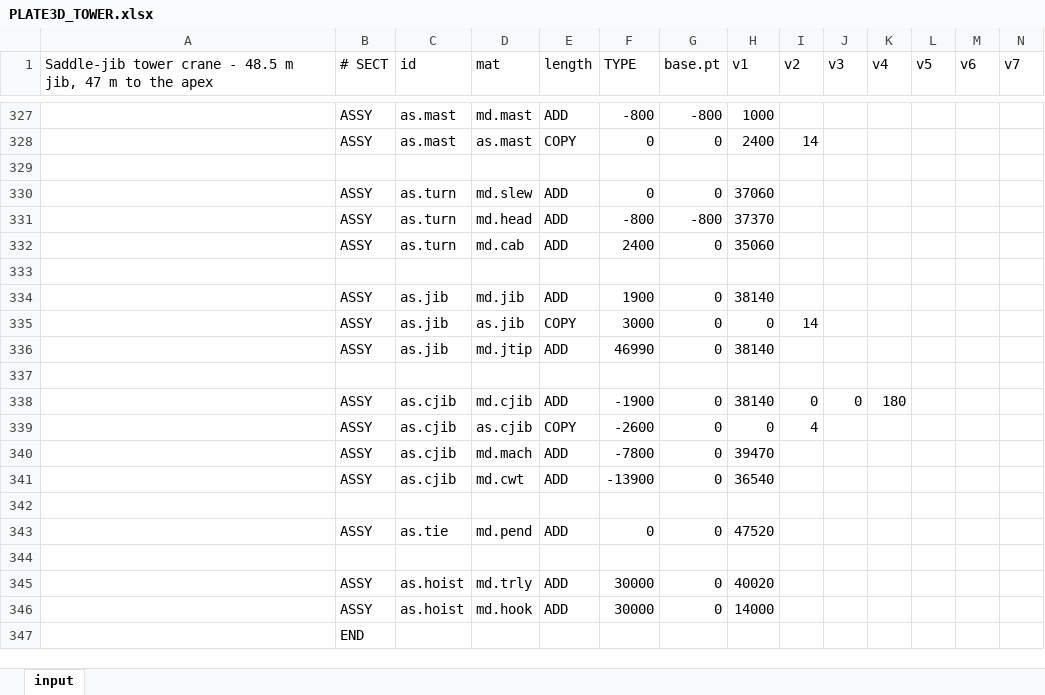
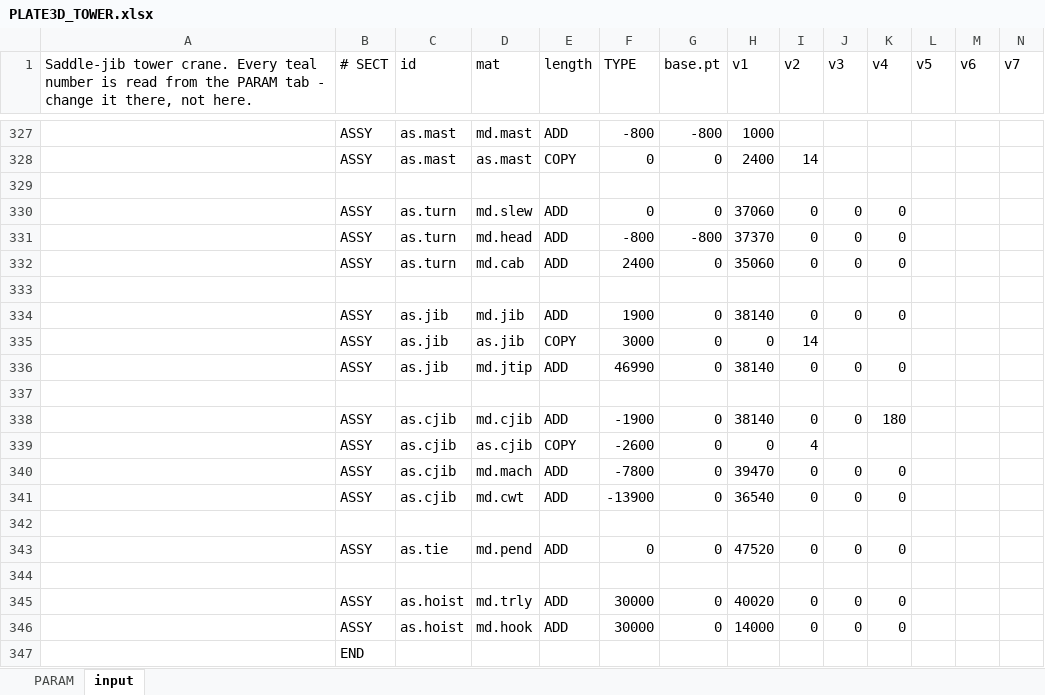
Before and after one commit to macroBIM/macroBIM, an Excel workbook: plate3d/PLATE3D_TOWER.xlsx, sheet input, drawn as a sheet; only a part is shown, gaps mark what is left out; values as stored, in another font and other column widths than the file's, no cell formats; the diff names each change by its address in the sheet, - before the commit and + after, or states it on an @@ line.

```diff
--- a/plate3d/PLATE3D_TOWER.xlsx (sheet input)
+++ b/plate3d/PLATE3D_TOWER.xlsx (sheet input)
+sheet tab: PARAM
-A1: Saddle-jib tower crane - 48.5 m jib, 47 m to the apex
+A1: Saddle-jib tower crane. Every teal number is read from the PARAM tab - change it there, not here.
-I330:I332 (v2): (empty)
+I330:I332 (v2): 0
-J330:J332 (v3): (empty)
+J330:J332 (v3): 0
-K330:K332 (v4): (empty)
+K330:K332 (v4): 0
-I334 (v2): (empty)
+I334 (v2): 0
-J334 (v3): (empty)
+J334 (v3): 0
-K334 (v4): (empty)
+K334 (v4): 0
-I336 (v2): (empty)
+I336 (v2): 0
-J336 (v3): (empty)
+J336 (v3): 0
-K336 (v4): (empty)
+K336 (v4): 0
-I340:I341 (v2): (empty)
+I340:I341 (v2): 0
-J340:J341 (v3): (empty)
+J340:J341 (v3): 0
-K340:K341 (v4): (empty)
+K340:K341 (v4): 0
-I343 (v2): (empty)
+I343 (v2): 0
-J343 (v3): (empty)
+J343 (v3): 0
-K343 (v4): (empty)
+K343 (v4): 0
-I345:I346 (v2): (empty)
+I345:I346 (v2): 0
-J345:J346 (v3): (empty)
+J345:J346 (v3): 0
-K345:K346 (v4): (empty)
+K345:K346 (v4): 0
```
Also changed, not shown: cell formats, formulas that keep their value, charts or pictures, 9 other files.
